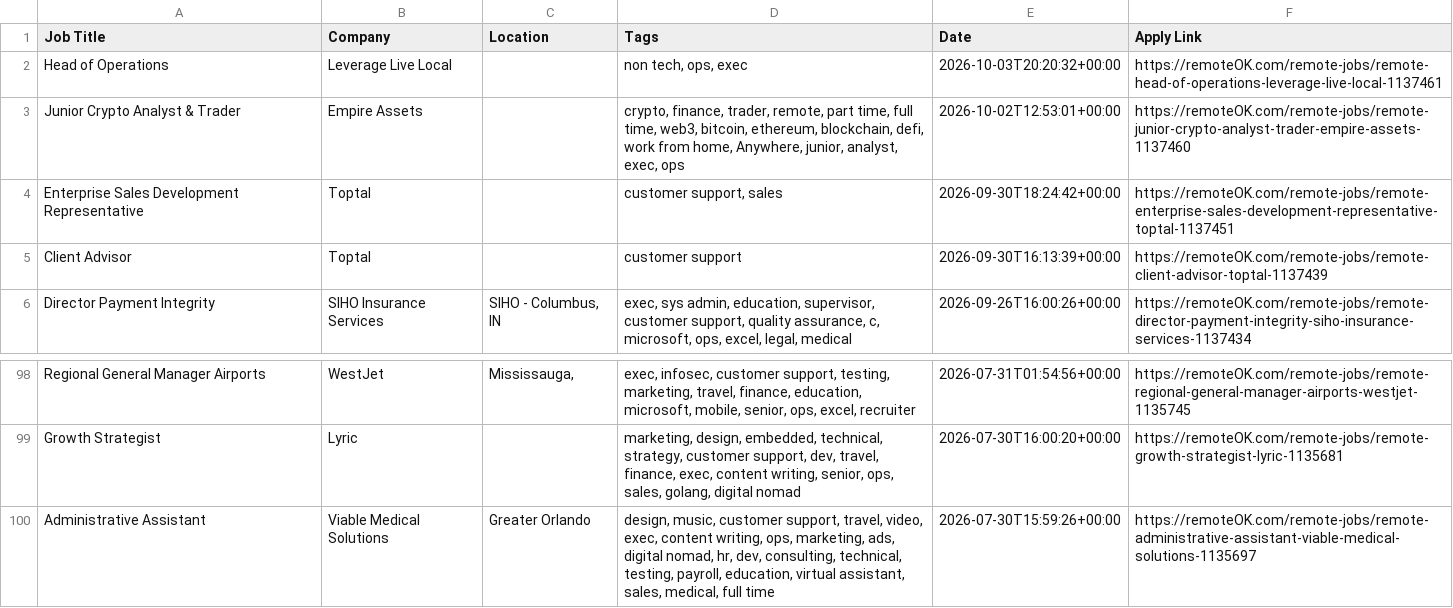
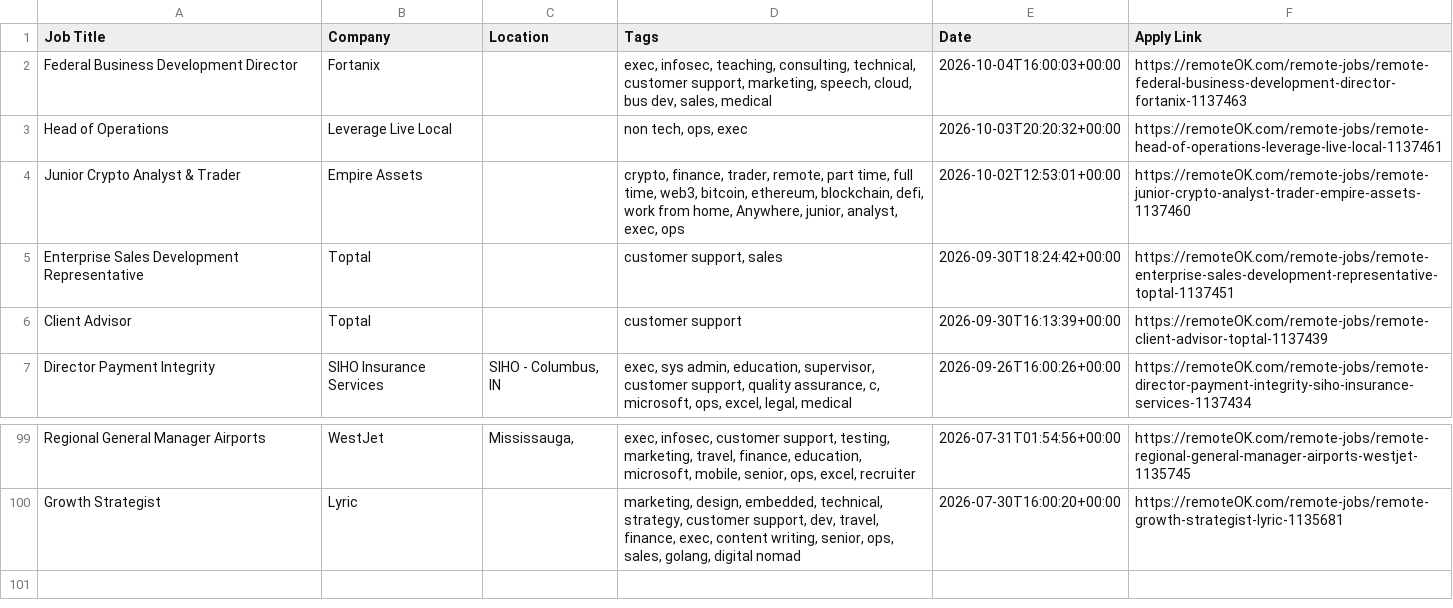
Before and after one commit to naveencoding75/job-market-pulse-2026, a CSV file: public/remote_jobs_live.csv, drawn as a sheet; only a part is shown, gaps mark what is left out; removed rows and columns are numbered as before the commit, all else as after; the diff names each change by its address in the sheet, - before the commit and + after, or states it on an @@ line.

```diff
--- a/public/remote_jobs_live.csv
+++ b/public/remote_jobs_live.csv
+row 2: Federal Business Development Director | Fortanix |  | exec, infosec, teaching, consulting, technical, customer support, marketing, speech, cloud, bus dev, sales, medical | 2026-10-04T16:00:03+00:00 | https://remoteOK.com/remote-jobs/remote-federal-business-development-director-fortanix-1137463
-row 100: Administrative Assistant | Viable Medical Solutions | Greater Orlando | design, music, customer support, travel, video, exec, content writing, ops, marketing, ads, digital nomad, hr, dev, consulting, technical, testing, payroll, education, virtual assistant, sales, medical, full time | 2026-07-30T15:59:26+00:00 | https://remoteOK.com/remote-jobs/remote-administrative-assistant-viable-medical-solutions-1135697
```
